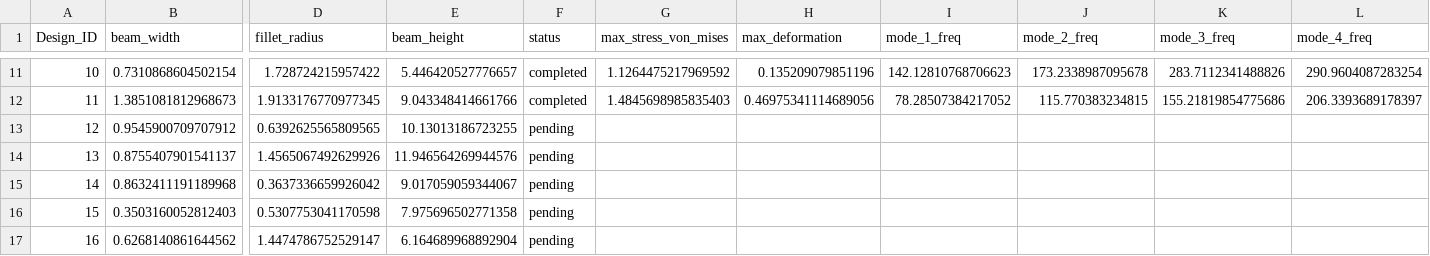
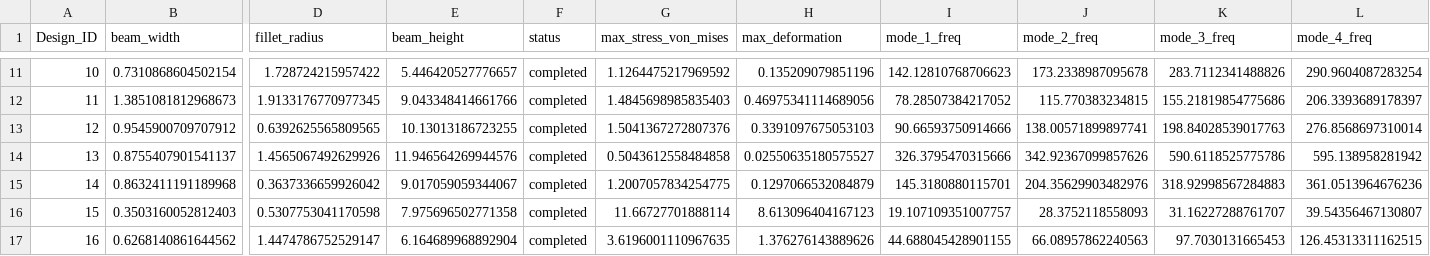
Before and after one commit to Aniruddh5502/comp_design_fw, a CSV file: data/raw/inputs.csv, drawn as a sheet; only a part is shown, gaps mark what is left out; the diff covers the shown part only; the diff names each change by its address in the sheet, - before the commit and + after, or states it on an @@ line.

Commit message:
simulation running

```diff
--- a/data/raw/inputs.csv
+++ b/data/raw/inputs.csv
-F13:F17 (status): pending
+F13:F17 (status): completed
-G13 (max_stress_von_mises): (empty)
+G13 (max_stress_von_mises): 1.5041367272807376
-H13 (max_deformation): (empty)
+H13 (max_deformation): 0.3391097675053103
-I13 (mode_1_freq): (empty)
+I13 (mode_1_freq): 90.66593750914666
-J13 (mode_2_freq): (empty)
+J13 (mode_2_freq): 138.00571899897741
-K13 (mode_3_freq): (empty)
+K13 (mode_3_freq): 198.84028539017763
-L13 (mode_4_freq): (empty)
+L13 (mode_4_freq): 276.8568697310014
-G14 (max_stress_von_mises): (empty)
+G14 (max_stress_von_mises): 0.5043612558484858
-H14 (max_deformation): (empty)
+H14 (max_deformation): 0.02550635180575527
-I14 (mode_1_freq): (empty)
+I14 (mode_1_freq): 326.3795470315666
-J14 (mode_2_freq): (empty)
+J14 (mode_2_freq): 342.92367099857626
-K14 (mode_3_freq): (empty)
+K14 (mode_3_freq): 590.6118525775786
-L14 (mode_4_freq): (empty)
+L14 (mode_4_freq): 595.138958281942
-G15 (max_stress_von_mises): (empty)
+G15 (max_stress_von_mises): 1.2007057834254775
-H15 (max_deformation): (empty)
+H15 (max_deformation): 0.1297066532084879
-I15 (mode_1_freq): (empty)
+I15 (mode_1_freq): 145.3180880115701
-J15 (mode_2_freq): (empty)
+J15 (mode_2_freq): 204.35629903482976
-K15 (mode_3_freq): (empty)
+K15 (mode_3_freq): 318.92998567284883
-L15 (mode_4_freq): (empty)
+L15 (mode_4_freq): 361.0513964676236
-G16 (max_stress_von_mises): (empty)
+G16 (max_stress_von_mises): 11.66727701888114
-H16 (max_deformation): (empty)
+H16 (max_deformation): 8.613096404167123
-I16 (mode_1_freq): (empty)
+I16 (mode_1_freq): 19.107109351007757
-J16 (mode_2_freq): (empty)
+J16 (mode_2_freq): 28.3752118558093
-K16 (mode_3_freq): (empty)
+K16 (mode_3_freq): 31.16227288761707
-L16 (mode_4_freq): (empty)
+L16 (mode_4_freq): 39.54356467130807
-G17 (max_stress_von_mises): (empty)
+G17 (max_stress_von_mises): 3.6196001110967635
-H17 (max_deformation): (empty)
+H17 (max_deformation): 1.376276143889626
-I17 (mode_1_freq): (empty)
+I17 (mode_1_freq): 44.688045428901155
-J17 (mode_2_freq): (empty)
+J17 (mode_2_freq): 66.08957862240563
-K17 (mode_3_freq): (empty)
+K17 (mode_3_freq): 97.7030131665453
-L17 (mode_4_freq): (empty)
+L17 (mode_4_freq): 126.45313311162515
```
Also changed, not shown: 70 edited cells elsewhere in this file.
